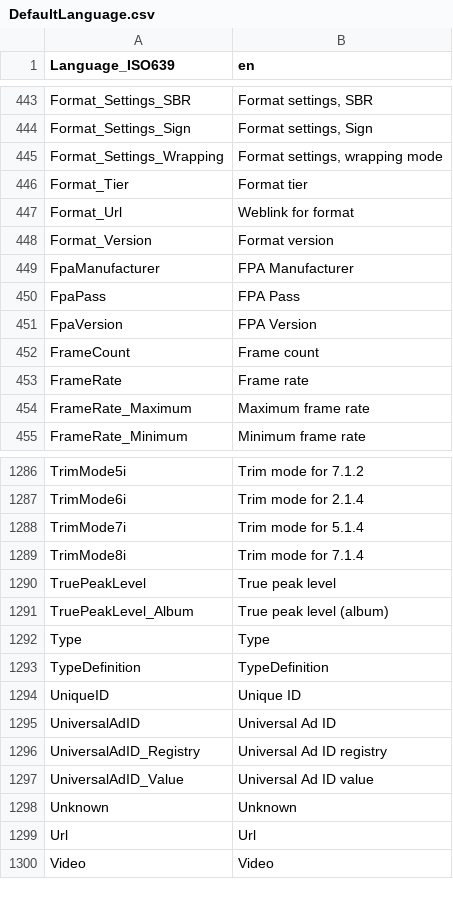
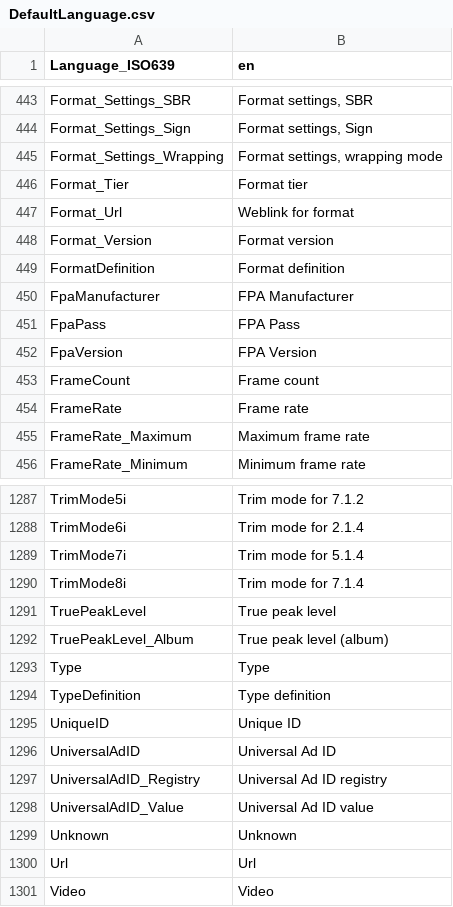
Before and after one commit to MediaArea/MediaInfoLib, a CSV file: Source/Resource/Text/Language/DefaultLanguage.csv, drawn as a sheet; only a part is shown, gaps mark what is left out.

Commit message:
x Default translation update

```diff
--- a/Source/Resource/Text/Language/DefaultLanguage.csv
+++ b/Source/Resource/Text/Language/DefaultLanguage.csv
@@ -448,2 +448,3 @@ Format_Url;Weblink for format
 Format_Version;Format version
+FormatDefinition;Format definition
 FpaManufacturer;FPA Manufacturer
@@ -1292,3 +1293,3 @@ TruePeakLevel_Album;True peak level (album)
 Type;Type
-TypeDefinition;TypeDefinition
+TypeDefinition;Type definition
 UniqueID;Unique ID
```
Also changed, not shown: 1 other file.
